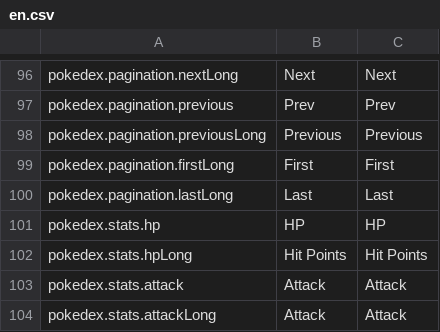
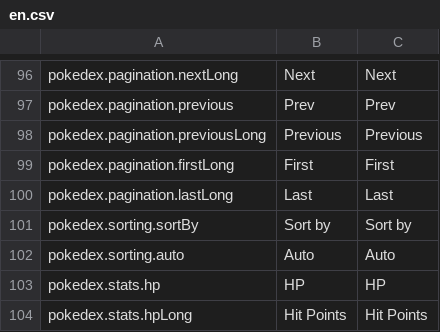
Before and after one commit to wavebeem/pkmn.help, a CSV file: public/translations/en.csv, drawn as a sheet; only a part is shown, gaps mark what is left out; the shorter side is filled out with more unchanged rows.

```diff
--- a/public/translations/en.csv
+++ b/public/translations/en.csv
@@ -100,2 +100,4 @@ pokedex.pagination.firstLong,First,First
 pokedex.pagination.lastLong,Last,Last
+pokedex.sorting.sortBy,Sort by,Sort by
+pokedex.sorting.auto,Auto,Auto
 pokedex.stats.hp,HP,HP
```
Also changed, not shown: public/translations/da.csv, public/translations/de.csv, 18 other files.
